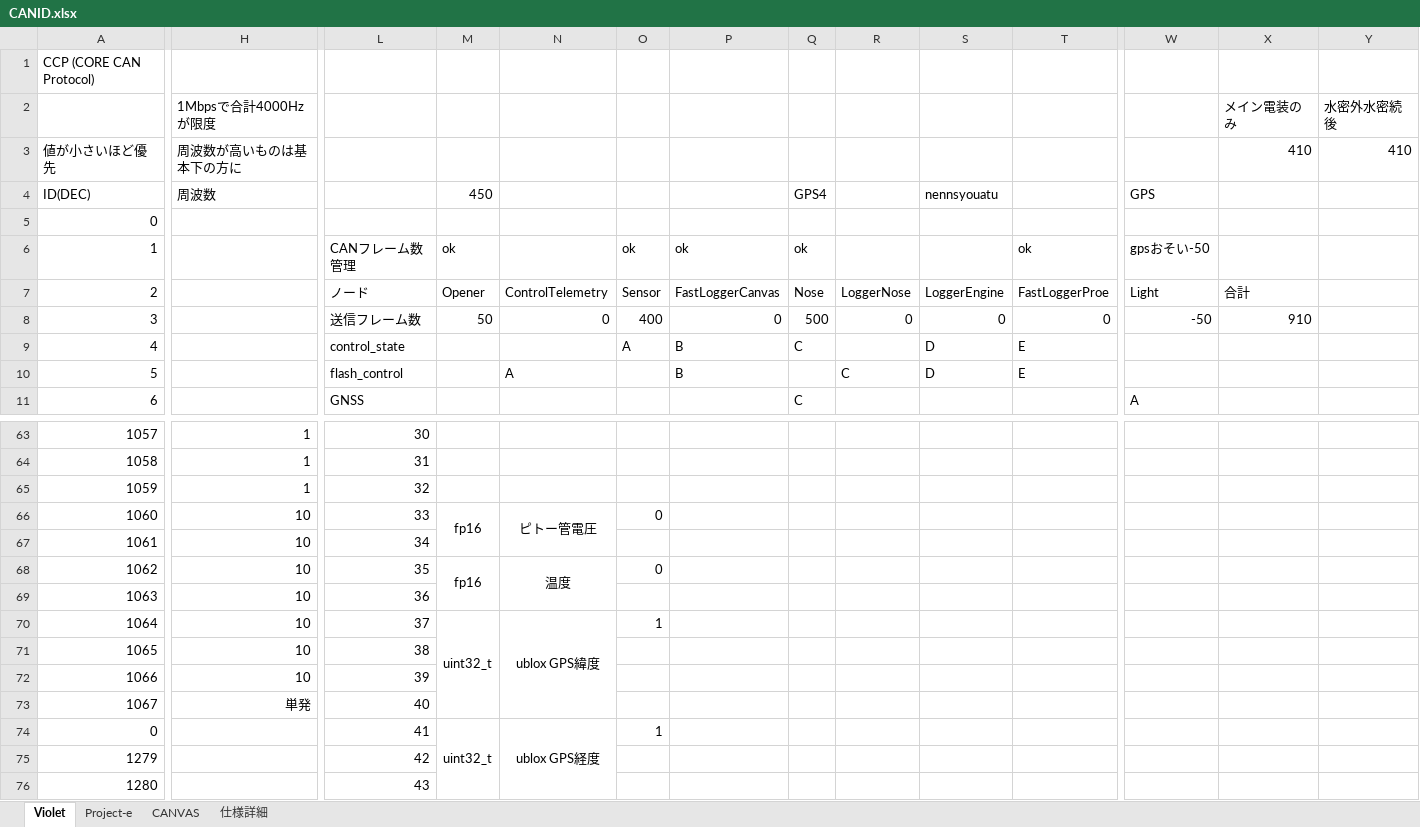
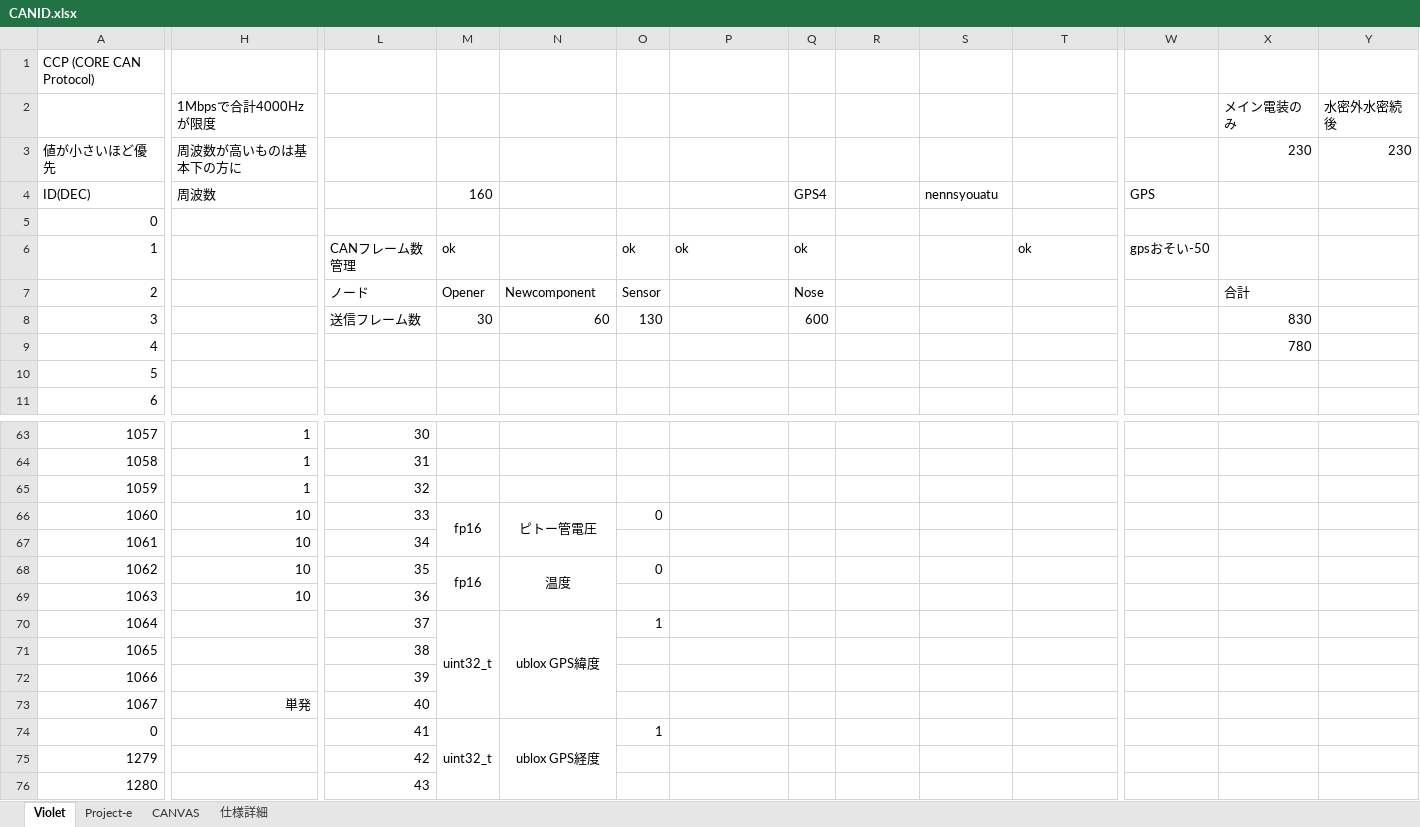
Before and after one commit to core-rocket/CCP, an Excel workbook: CANID.xlsx, sheet Violet, drawn as a sheet; only a part is shown, gaps mark what is left out; values as stored, in another font and other column widths than the file's, no borders; the diff covers the shown part only; the diff names each change by its address in the sheet, - before the commit and + after, or states it on an @@ line.

Commit message:
CANの整理３

```diff
--- a/CANID.xlsx (sheet Violet)
+++ b/CANID.xlsx (sheet Violet)
-X3: 410
+X3: 230
-Y3: 410
+Y3: 230
-M4: 450
+M4: 160
-N7: ControlTelemetry
+N7: Newcomponent
-P7: FastLoggerCanvas
+P7: (empty)
-R7: LoggerNose
+R7: (empty)
-S7 (nennsyouatu): LoggerEngine
+S7 (nennsyouatu): (empty)
-T7: FastLoggerProe
+T7: (empty)
-W7 (GPS): Light
+W7 (GPS): (empty)
-M8 (160): 50
+M8 (160): 30
-N8: 0
+N8: 60
-O8: 400
+O8: 130
-P8: 0
+P8: (empty)
-Q8 (GPS4): 500
+Q8 (GPS4): 600
-R8: 0
+R8: (empty)
-S8 (nennsyouatu): 0
+S8 (nennsyouatu): (empty)
-T8: 0
+T8: (empty)
-W8 (GPS): -50
+W8 (GPS): (empty)
-X8: 910
+X8: 830
-L9: control_state
+L9: (empty)
-O9: A
+O9: (empty)
-P9:P10: B
+P9:P10: (empty)
-Q9 (GPS4): C
+Q9 (GPS4): (empty)
-S9:S10 (nennsyouatu): D
+S9:S10 (nennsyouatu): (empty)
-T9:T10: E
+T9:T10: (empty)
-X9: (empty)
+X9: 780
-L10: flash_control
+L10: (empty)
-N10: A
+N10: (empty)
-R10: C
+R10: (empty)
-L11: GNSS
+L11: (empty)
-Q11 (GPS4): C
+Q11 (GPS4): (empty)
-W11 (GPS): A
+W11 (GPS): (empty)
-H70:H72 (周波数): 10
+H70:H72 (周波数): (empty)
```
Also changed, not shown: 38 edited cells elsewhere in this sheet.
